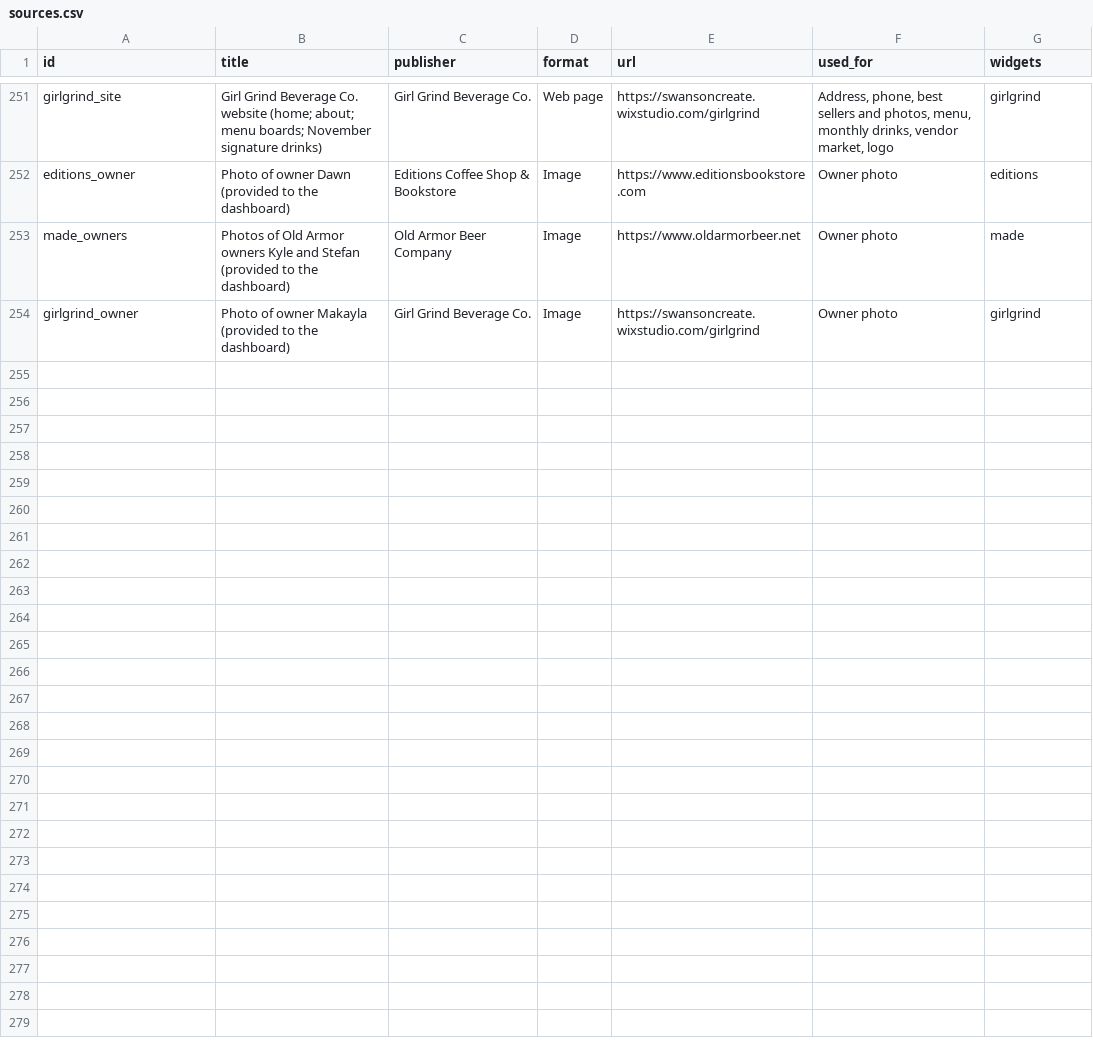
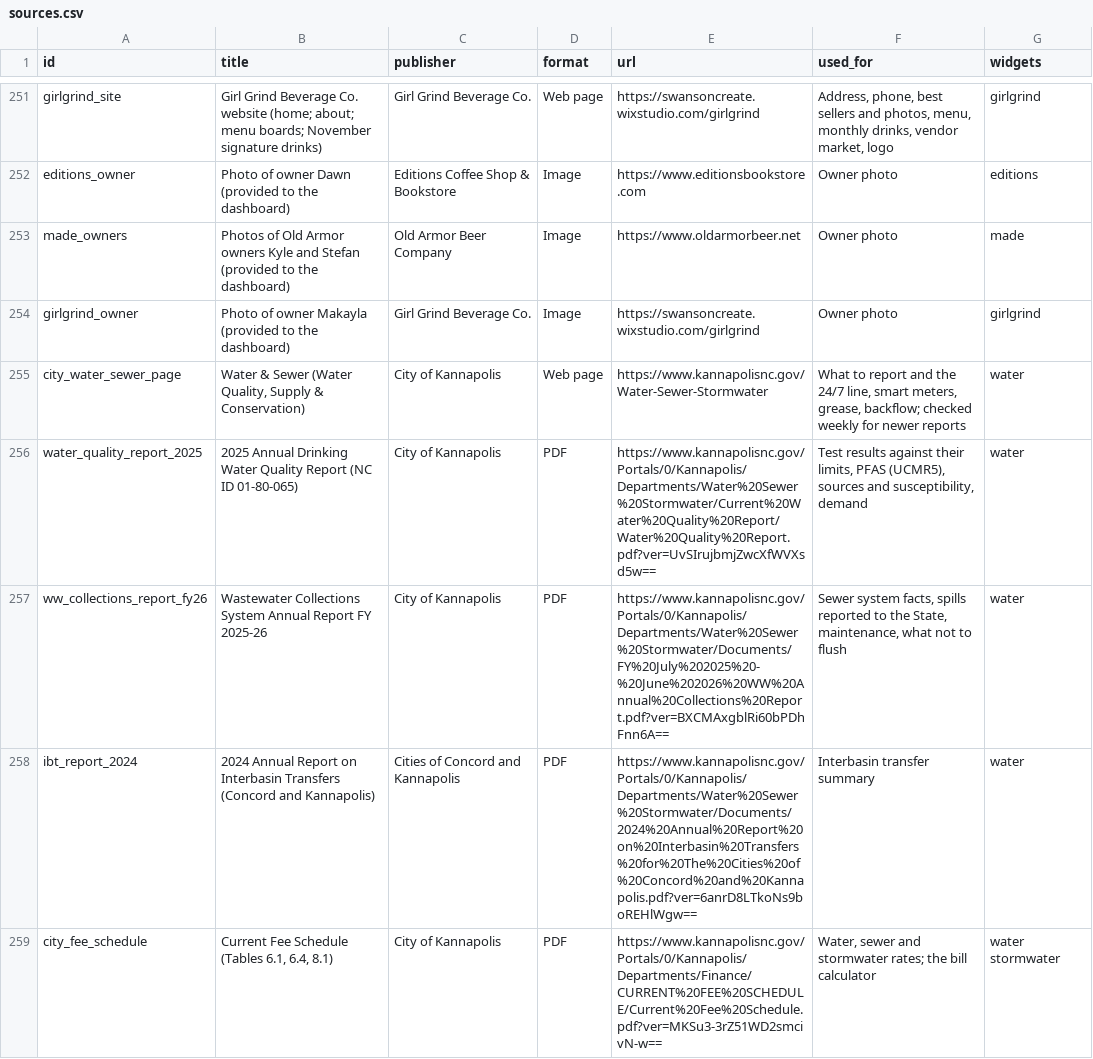
Before and after one commit to bradspry/kannapolis-dashboard, a CSV file: data/manual/sources.csv, drawn as a sheet; only a part is shown, gaps mark what is left out; the diff covers the shown part only.

Commit message:
City Water & Sewer (replaces Lakes & Rivers): water quality, lakes & supply, sewer spills map, bill calculator, report & services; Stormwater & Flooding: FEMA flood zones, flood alerts, FRIS lookup, fee and tips; Lake Howell shown as a shared WSACC reservoir

```diff
--- a/data/manual/sources.csv
+++ b/data/manual/sources.csv
@@ -254 +254,6 @@ made_owners,Photos of Old Armor owners Kyle and Stefan (provided to the dashboar
 girlgrind_owner,Photo of owner Makayla (provided to the dashboard),Girl Grind Beverage Co.,Image,https://swansoncreate.wixstudio.com/girlgrind,Owner photo,girlgrind
+city_water_sewer_page,"Water & Sewer (Water Quality, Supply & Conservation)",City of Kannapolis,Web page,https://www.kannapolisnc.gov/Water-Sewer-Stormwater,"What to report and the 24/7 line, smart meters, grease, backflow; checked weekly for newer reports",water
+water_quality_report_2025,2025 Annual Drinking Water Quality Report (NC ID 01-80-065),City of Kannapolis,PDF,https://www.kannapolisnc.gov/Portals/0/Kannapolis/Departments/Water%20Sewer%20Stormwater/Current%20Water%20Quality%20Report/Water%20Quality%20Report.pdf?ver=UvSIrujbmjZwcXfWVXsd5w==,"Test results against their limits, PFAS (UCMR5), sources and susceptibility, demand",water
+ww_collections_report_fy26,Wastewater Collections System Annual Report FY 2025-26,City of Kannapolis,PDF,https://www.kannapolisnc.gov/Portals/0/Kannapolis/Departments/Water%20Sewer%20Stormwater/Documents/FY%20July%202025%20-%20June%202026%20WW%20Annual%20Collections%20Report.pdf?ver=BXCMAxgblRi60bPDhFnn6A==,"Sewer system facts, spills reported to the State, maintenance, what not to flush",water
+ibt_report_2024,2024 Annual Report on Interbasin Transfers (Concord and Kannapolis),Cities of Concord and Kannapolis,PDF,https://www.kannapolisnc.gov/Portals/0/Kannapolis/Departments/Water%20Sewer%20Stormwater/Documents/2024%20Annual%20Report%20on%20Interbasin%20Transfers%20for%20The%20Cities%20of%20Concord%20and%20Kannapolis.pdf?ver=6anrD8LTkoNs9boREHlWgw==,Interbasin transfer summary,water
+city_fee_schedule,"Current Fee Schedule (Tables 6.1, 6.4, 8.1)",City of Kannapolis,PDF,https://www.kannapolisnc.gov/Portals/0/Kannapolis/Departments/Finance/CURRENT%20FEE%20SCHEDULE/Current%20Fee%20Schedule.pdf?ver=MKSu3-3rZ51WD2smcivN-w==,"Water, sewer and stormwater rates; the bill calculator",water stormwater
```
Also changed, not shown: 4 added rows and 2 edited cells elsewhere in this file, 22 other files.
